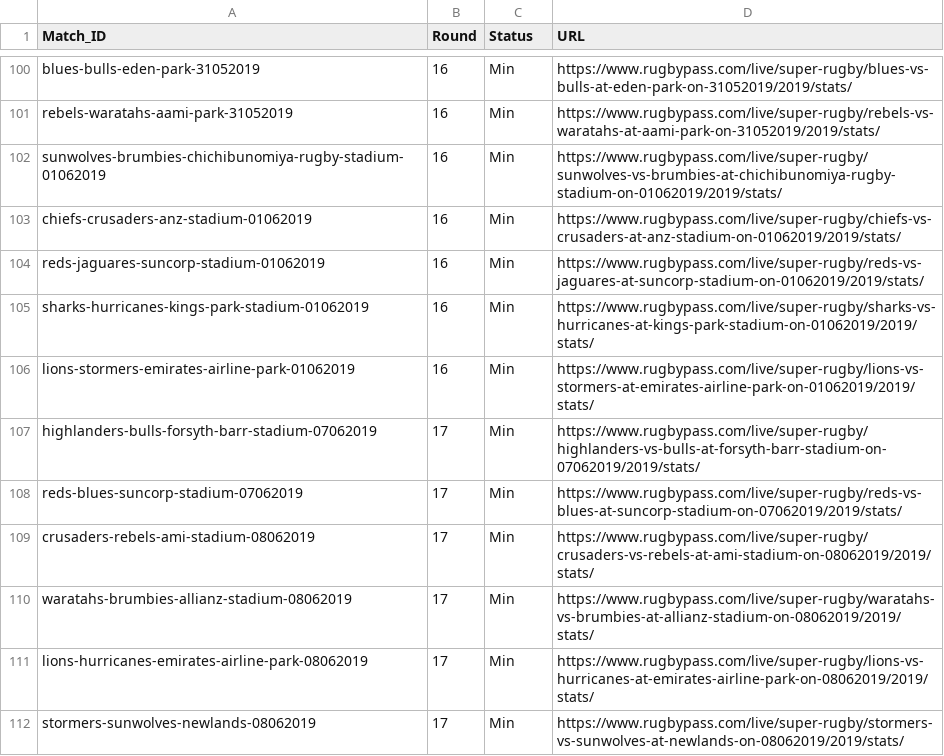
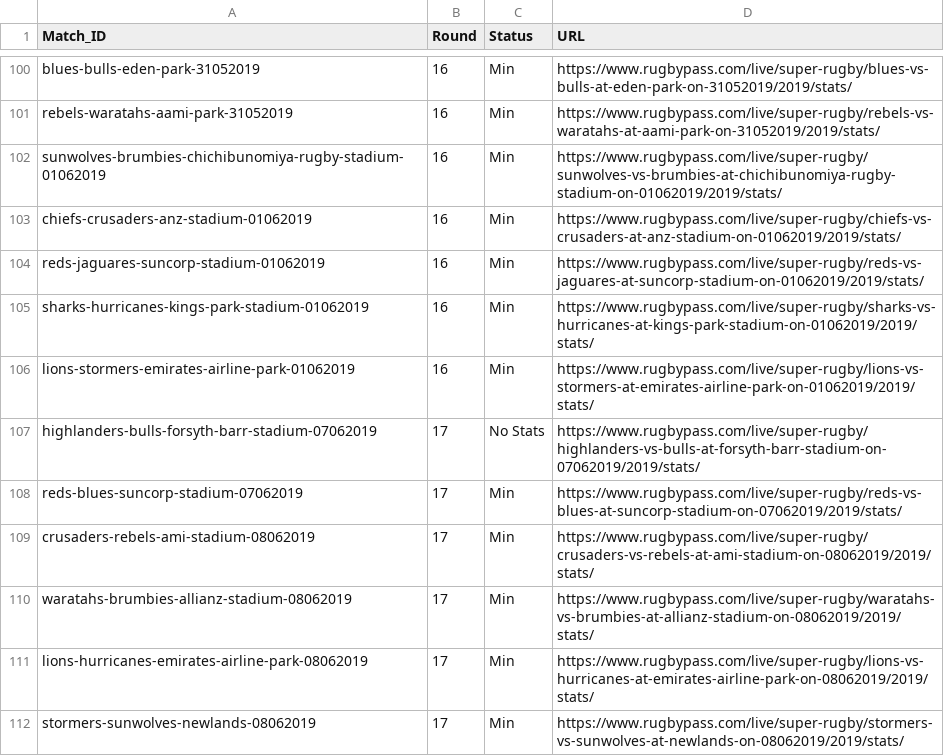
Before and after one commit to KGoed/Rugby, a CSV file: Links_2019.csv, drawn as a sheet; only a part is shown, gaps mark what is left out.

```diff
--- a/Links_2019.csv
+++ b/Links_2019.csv
@@ -106,3 +106,3 @@ sharks-hurricanes-kings-park-stadium-01062019,16,Min,https://www.rugbypass.com/l
 lions-stormers-emirates-airline-park-01062019,16,Min,https://www.rugbypass.com/live/super-rugby/lions-vs-stormers-at-emirates-airline-park-on-01062019/2019/stats/
-highlanders-bulls-forsyth-barr-stadium-07062019,17,Min,https://www.rugbypass.com/live/super-rugby/highlanders-vs-bulls-at-forsyth-barr-stadium-on-07062019/2019/stats/
+highlanders-bulls-forsyth-barr-stadium-07062019,17,No Stats,https://www.rugbypass.com/live/super-rugby/highlanders-vs-bulls-at-forsyth-barr-stadium-on-07062019/2019/stats/
 reds-blues-suncorp-stadium-07062019,17,Min,https://www.rugbypass.com/live/super-rugby/reds-vs-blues-at-suncorp-stadium-on-07062019/2019/stats/
```
Also changed, not shown: 2 other files.
